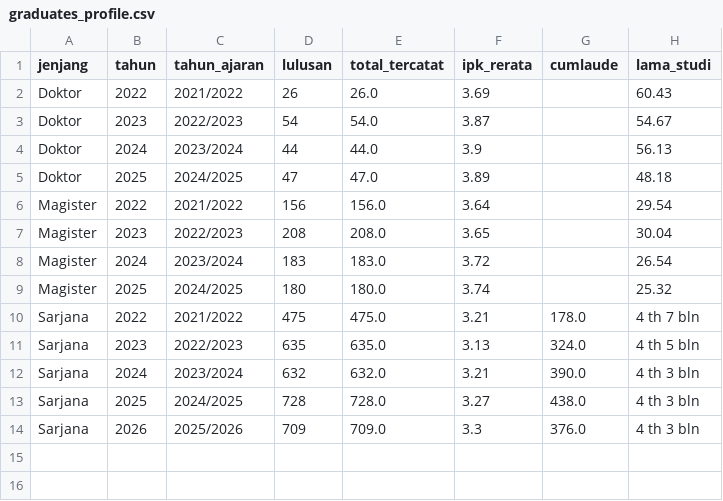
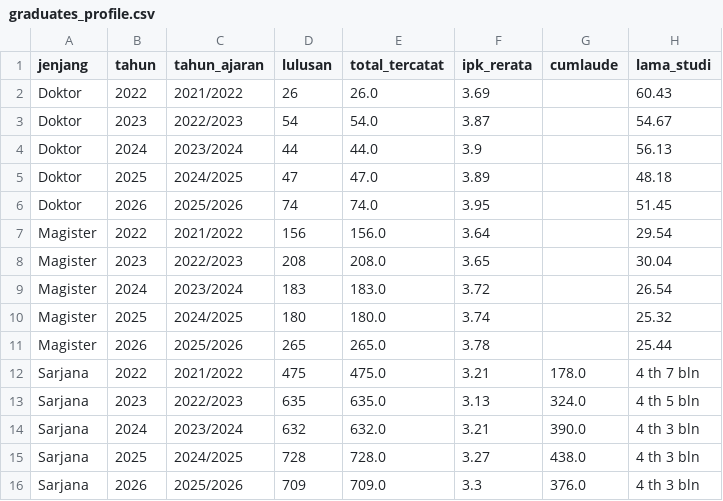
Before and after one commit to kristonova/laporan-dekan-2026, a CSV file: public/data/graduates_profile.csv, drawn as a sheet.

```diff
--- a/public/data/graduates_profile.csv
+++ b/public/data/graduates_profile.csv
@@ -5,2 +5,3 @@ Doktor,2024,2023/2024,44,44.0,3.9,,56.13
 Doktor,2025,2024/2025,47,47.0,3.89,,48.18
+Doktor,2026,2025/2026,74,74.0,3.95,,51.45
 Magister,2022,2021/2022,156,156.0,3.64,,29.54
@@ -9,2 +10,3 @@ Magister,2024,2023/2024,183,183.0,3.72,,26.54
 Magister,2025,2024/2025,180,180.0,3.74,,25.32
+Magister,2026,2025/2026,265,265.0,3.78,,25.44
 Sarjana,2022,2021/2022,475,475.0,3.21,178.0,4 th 7 bln
```
Also changed, not shown: public/data/graduates_by_programme.csv, public/data/lecturers_positions.csv, 48 other files.
